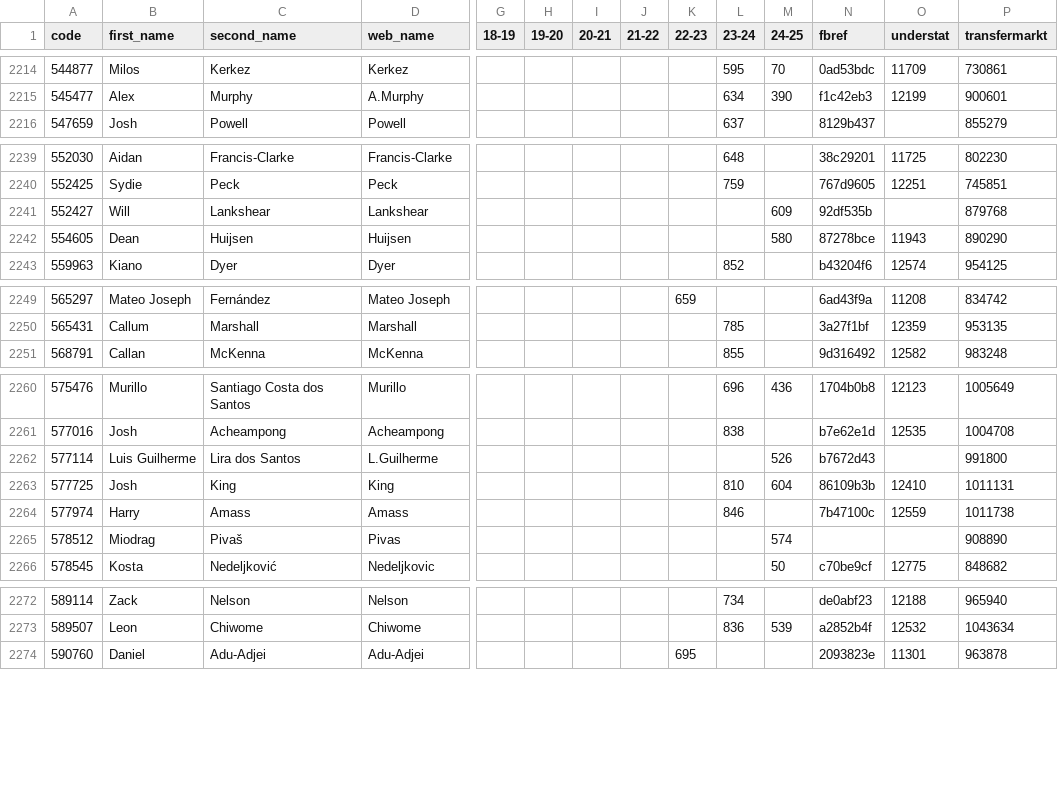
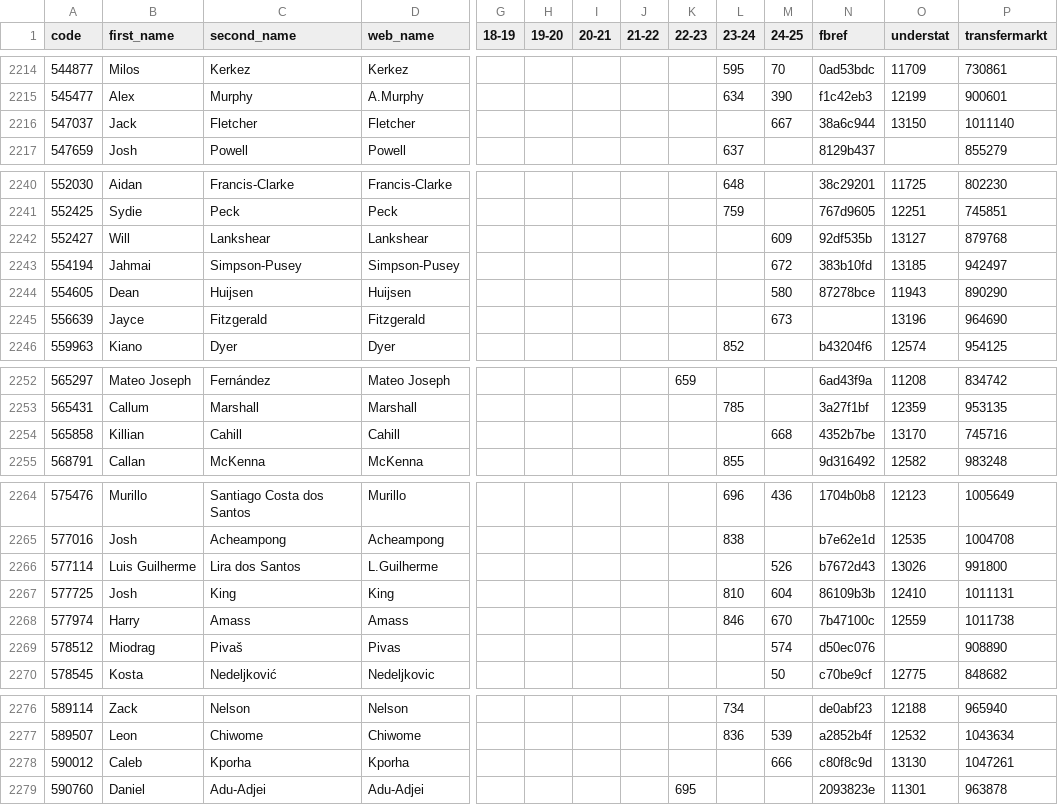
Before and after one commit to ChrisMusson/FPL-ID-Map, a CSV file: Master.csv, drawn as a sheet; only a part is shown, gaps mark what is left out; addresses are those after the commit; rows hold the shown columns only; the diff covers the shown part only; the diff names each change by its address in the sheet, - before the commit and + after, or states it on an @@ line.

```diff
--- a/Master.csv
+++ b/Master.csv
+row 2216: 547037 | Jack | Fletcher | Fletcher |  |  |  |  |  |  | 667 | 38a6c944 | 13150 | 1011140
-O2242 (understat): (empty)
+O2242 (understat): 13127
+row 2243: 554194 | Jahmai | Simpson-Pusey | Simpson-Pusey |  |  |  |  |  |  | 672 | 383b10fd | 13185 | 942497
+row 2245: 556639 | Jayce | Fitzgerald | Fitzgerald |  |  |  |  |  |  | 673 |  | 13196 | 964690
+row 2254: 565858 | Killian | Cahill | Cahill |  |  |  |  |  |  | 668 | 4352b7be | 13170 | 745716
-O2266 (understat): (empty)
+O2266 (understat): 13026
-M2268 (24-25): (empty)
+M2268 (24-25): 670
-N2269 (fbref): (empty)
+N2269 (fbref): d50ec076
+row 2278: 590012 | Caleb | Kporha | Kporha |  |  |  |  |  |  | 666 | c80f8c9d | 13130 | 1047261
```
Also changed, not shown: 8 edited cells elsewhere in this file, FBRef.csv, FPL/24-25.csv, 2 other files.
